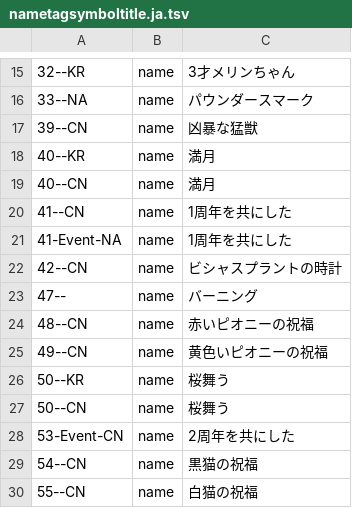
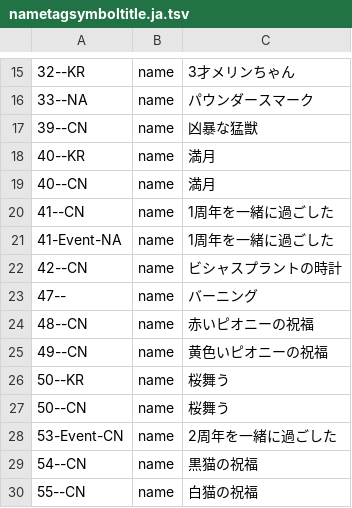
Before and after one commit to pelcman/MS2-strings-translation, a TSV file: work/missing/nametagsymboltitle.ja.tsv, drawn as a sheet; only a part is shown, gaps mark what is left out.

```diff
--- a/work/missing/nametagsymboltitle.ja.tsv
+++ b/work/missing/nametagsymboltitle.ja.tsv
@@ -19,4 +19,4 @@
 40--CN	name	満月
-41--CN	name	1周年を共にした
-41-Event-NA	name	1周年を共にした
+41--CN	name	1周年を一緒に過ごした
+41-Event-NA	name	1周年を一緒に過ごした
 42--CN	name	ビシャスプラントの時計
@@ -27,3 +27,3 @@
 50--CN	name	桜舞う
-53-Event-CN	name	2周年を共にした
+53-Event-CN	name	2周年を一緒に過ごした
 54--CN	name	黒猫の祝福
```
Also changed, not shown: 15 other files.
